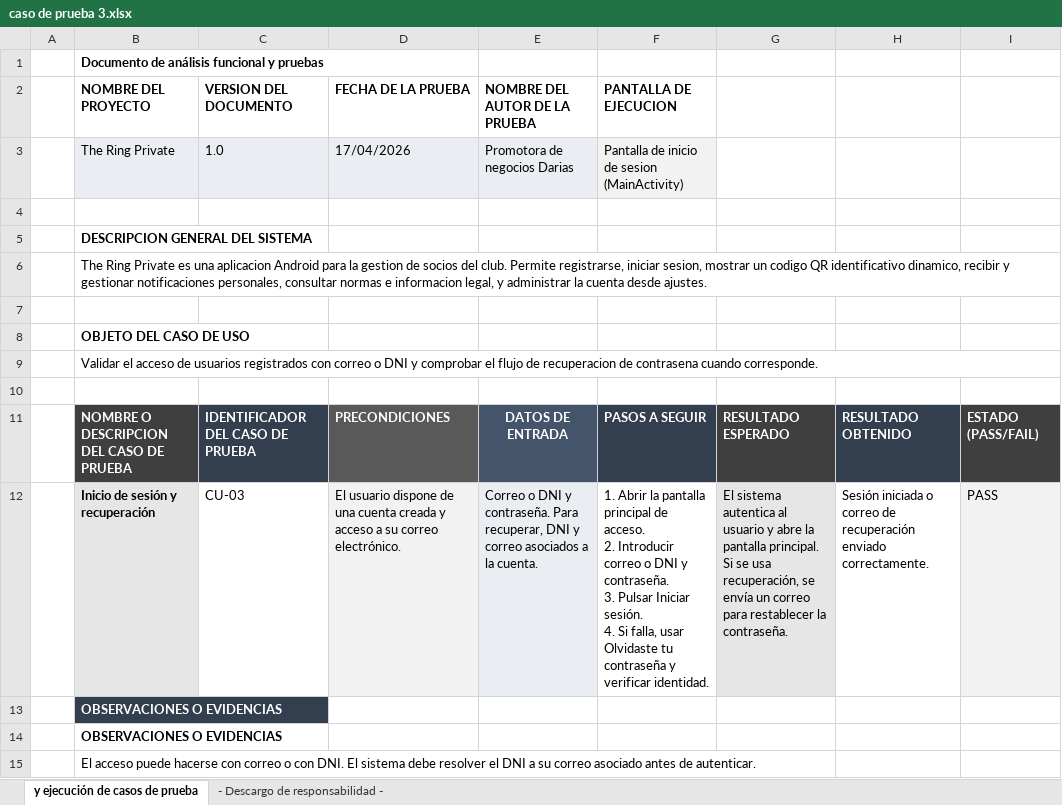
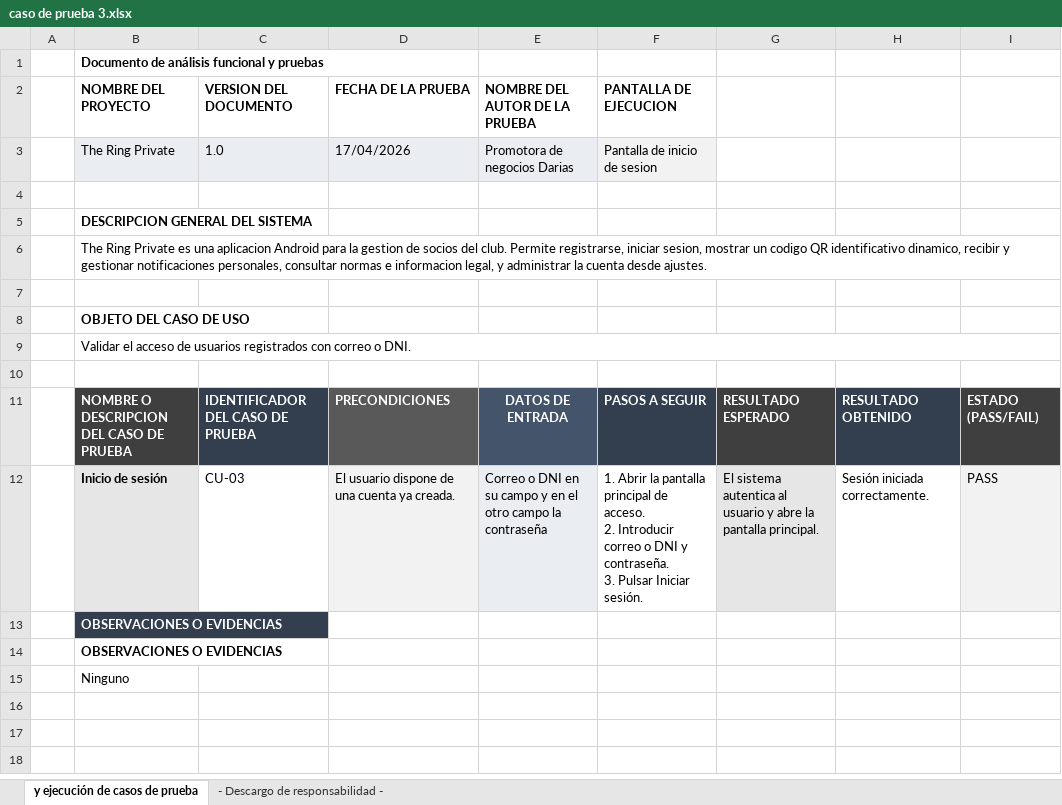
Before and after one commit to marcopozalmatias/The-Ring-Private, an Excel workbook: DOCUMENTACION/Aspectos tecnicos/casos de uso/caso de prueba 3.xlsx, sheet y ejecución de casos de prueba, drawn as a sheet; values as stored, in another font and other column widths than the file's, no borders; ↵ is a line break in a cell; the diff names each change by its address in the sheet, - before the commit and + after, or states it on an @@ line.

```diff
--- a/DOCUMENTACION/Aspectos tecnicos/casos de uso/caso de prueba 3.xlsx (sheet y ejecución de casos de prueba)
+++ b/DOCUMENTACION/Aspectos tecnicos/casos de uso/caso de prueba 3.xlsx (sheet y ejecución de casos de prueba)
-F3 (PANTALLA DE EJECUCION): Pantalla de inicio de sesion (MainActivity)
+F3 (PANTALLA DE EJECUCION): Pantalla de inicio de sesion
-B9 (NOMBRE DEL PROYECTO): …correo o DNI y comprobar el flujo de recuperacion de contrasena cuando corresponde.
+B9 (NOMBRE DEL PROYECTO): …correo o DNI.
-B12 (NOMBRE DEL PROYECTO): Inicio de sesión y recuperación
+B12 (NOMBRE DEL PROYECTO): Inicio de sesión
-D12 (FECHA DE LA PRUEBA): …una cuenta creada y acceso a su correo electrónico.
+D12 (FECHA DE LA PRUEBA): …una cuenta ya creada.
-E12 (NOMBRE DEL AUTOR DE LA PRUEBA): …o DNI y contraseña. Para recuperar, DNI y correo asociados a la cuenta.
+E12 (NOMBRE DEL AUTOR DE LA PRUEBA): …o DNI en su campo y en el otro campo la contraseña
-F12 (PANTALLA DE EJECUCION): …Iniciar sesión. ↵ 4. Si falla, usar Olvidaste tu contraseña y verificar identidad.
+F12 (PANTALLA DE EJECUCION): …Iniciar sesión.
-G12: …pantalla principal. Si se usa recuperación, se envía un correo para restablecer la contraseña.
+G12: …pantalla principal.
-H12: Sesión iniciada o correo de recuperación enviado correctamente.
+H12: Sesión iniciada correctamente.
-B15 (NOMBRE DEL PROYECTO): El acceso puede hacerse con correo o con DNI. El sistema debe resolver el DNI a su correo asociado antes de autenticar.
+B15 (NOMBRE DEL PROYECTO): Ninguno
```
Also changed, not shown: DOCUMENTACION/Aspectos tecnicos/casos de uso/caso de prueba 1.xlsx, DOCUMENTACION/Aspectos tecnicos/casos de uso/caso de prueba 2.xlsx, 19 other files.
